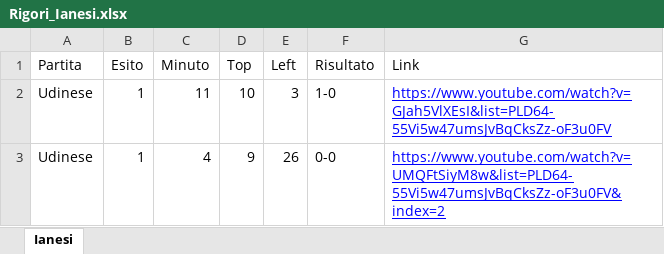
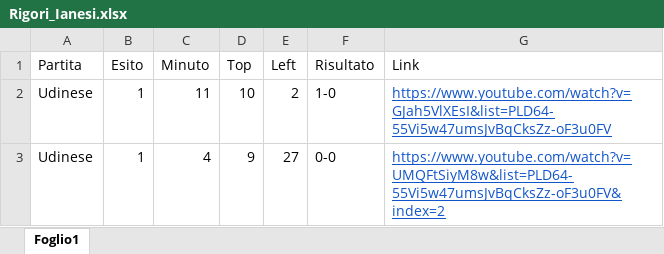
Before and after one commit to analisirigori/rigori_24-25, an Excel workbook: coppa/squadre/pontedera/ianesi/Rigori_Ianesi.xlsx, sheet Foglio1, drawn as a sheet; values as stored, in another font and other column widths than the file's, no borders; charts and pictures not drawn; the diff names each change by its address in the sheet, - before the commit and + after, or states it on an @@ line.

Commit message:
Finished Analysis of penalty taker of Pontedera

```diff
--- a/coppa/squadre/pontedera/ianesi/Rigori_Ianesi.xlsx (sheet Foglio1)
+++ b/coppa/squadre/pontedera/ianesi/Rigori_Ianesi.xlsx (sheet Foglio1)
-sheet tab: Ianesi
+sheet tab: Foglio1
-E2 (Left): 3
+E2 (Left): 2
-G2:G3 text colour: #0000FF
+G2:G3 text colour: #1155CC
-E3 (Left): 26
+E3 (Left): 27
```
Also changed, not shown: 20 other files.
